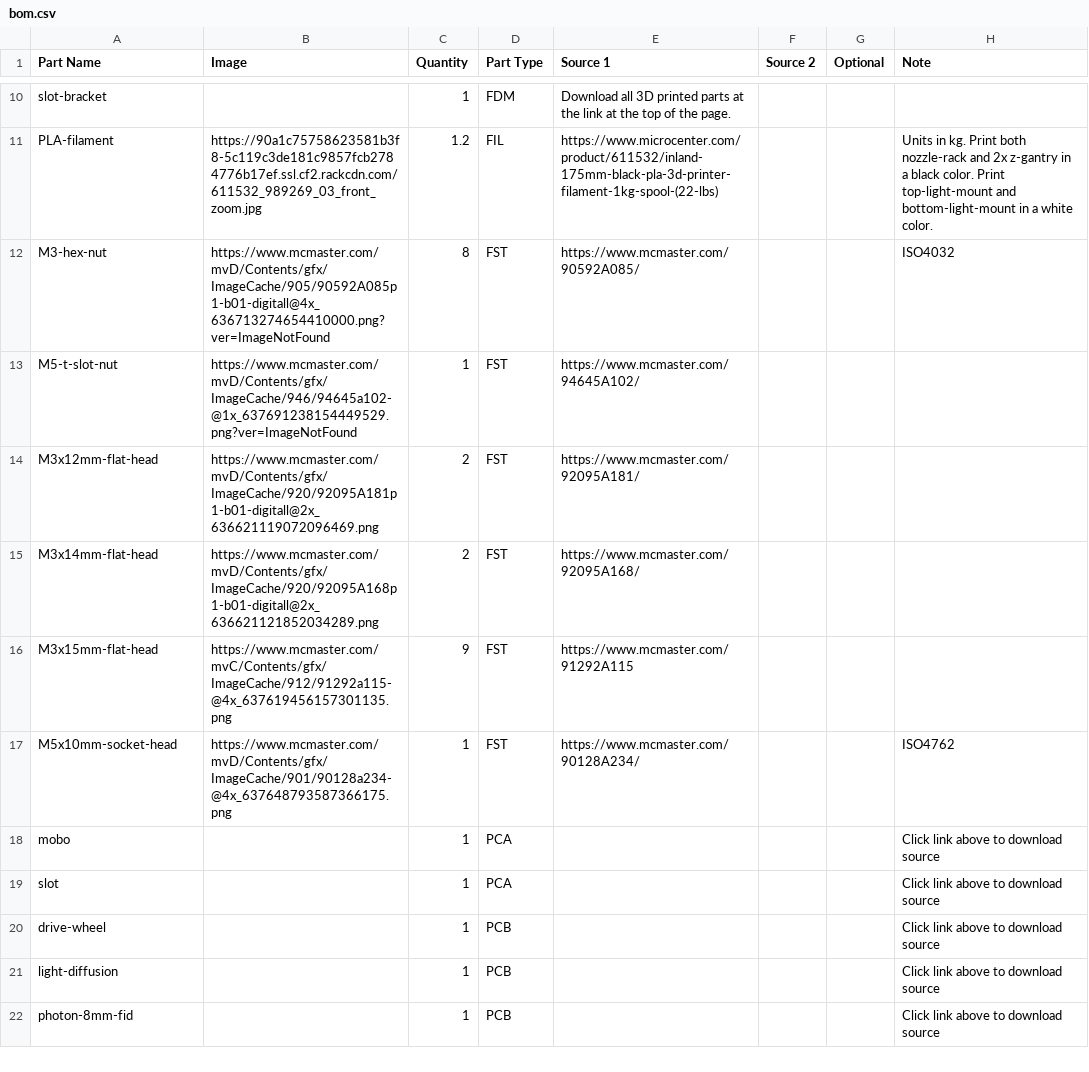
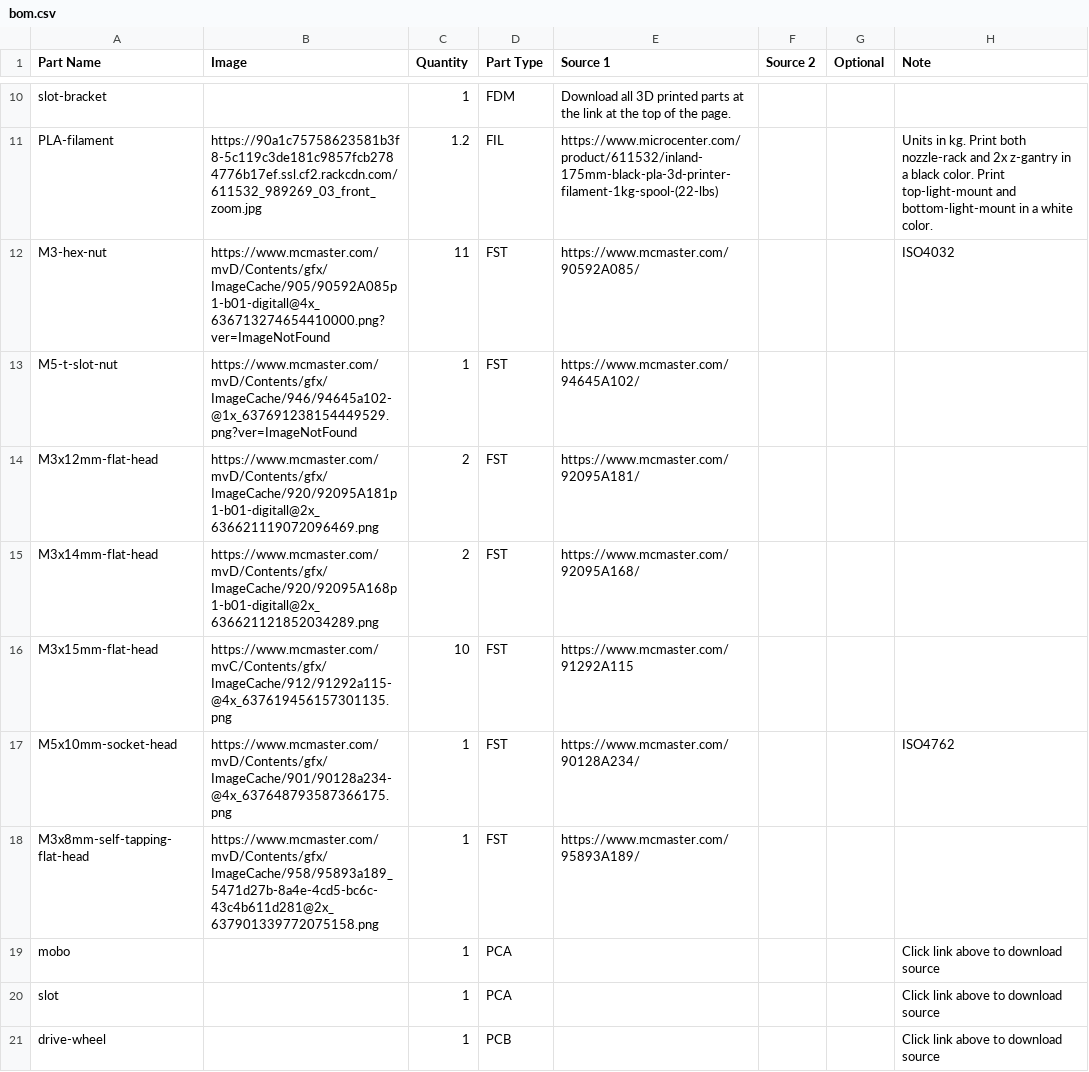
Before and after one commit to opulo-inc/feeder, a CSV file: bom.csv, drawn as a sheet; only a part is shown, gaps mark what is left out; the shorter side is filled out with more unchanged rows.

Commit message:
fixes #23. updates fastener count, adds fastener for the slot.

```diff
--- a/bom.csv
+++ b/bom.csv
@@ -11,3 +11,3 @@ slot-bracket,,1,FDM,Download all 3D printed parts at the link at the top of the
 "PLA-filament ",https://90a1c75758623581b3f8-5c119c3de181c9857fcb2784776b17ef.ssl.cf2.rackcdn.com/611532_989269_03_front_zoom.jpg,1.2,FIL,https://www.microcenter.com/product/611532/inland-175mm-black-pla-3d-printer-filament-1kg-spool-(22-lbs),,,Units in kg. Print both nozzle-rack and 2x z-gantry in a black color. Print top-light-mount and bottom-light-mount in a white color.
-M3-hex-nut,https://www.mcmaster.com/mvD/Contents/gfx/ImageCache/905/90592A085p1-b01-digitall@4x_636713274654410000.png?ver=ImageNotFound,8,FST,https://www.mcmaster.com/90592A085/,,,ISO4032
+M3-hex-nut,https://www.mcmaster.com/mvD/Contents/gfx/ImageCache/905/90592A085p1-b01-digitall@4x_636713274654410000.png?ver=ImageNotFound,11,FST,https://www.mcmaster.com/90592A085/,,,ISO4032
 M5-t-slot-nut,https://www.mcmaster.com/mvD/Contents/gfx/ImageCache/946/94645a102-@1x_637691238154449529.png?ver=ImageNotFound,1,FST,https://www.mcmaster.com/94645A102/,,,
@@ -15,4 +15,5 @@ M3x12mm-flat-head,https://www.mcmaster.com/mvD/Contents/gfx/ImageCache/920/92095
 M3x14mm-flat-head,https://www.mcmaster.com/mvD/Contents/gfx/ImageCache/920/92095A168p1-b01-digitall@2x_636621121852034289.png,2,FST,https://www.mcmaster.com/92095A168/,,,
-M3x15mm-flat-head,https://www.mcmaster.com/mvC/Contents/gfx/ImageCache/912/91292a115-@4x_637619456157301135.png,9,FST,https://www.mcmaster.com/91292A115,,,
+M3x15mm-flat-head,https://www.mcmaster.com/mvC/Contents/gfx/ImageCache/912/91292a115-@4x_637619456157301135.png,10,FST,https://www.mcmaster.com/91292A115,,,
 M5x10mm-socket-head,https://www.mcmaster.com/mvD/Contents/gfx/ImageCache/901/90128a234-@4x_637648793587366175.png,1,FST,https://www.mcmaster.com/90128A234/,,,ISO4762
+M3x8mm-self-tapping-flat-head,https://www.mcmaster.com/mvD/Contents/gfx/ImageCache/958/95893a189_5471d27b-8a4e-4cd5-bc6c-43c4b611d281@2x_637901339772075158.png,1,FST,https://www.mcmaster.com/95893A189/,,,
 mobo,,1,PCA,,,,Click link above to download source
```
